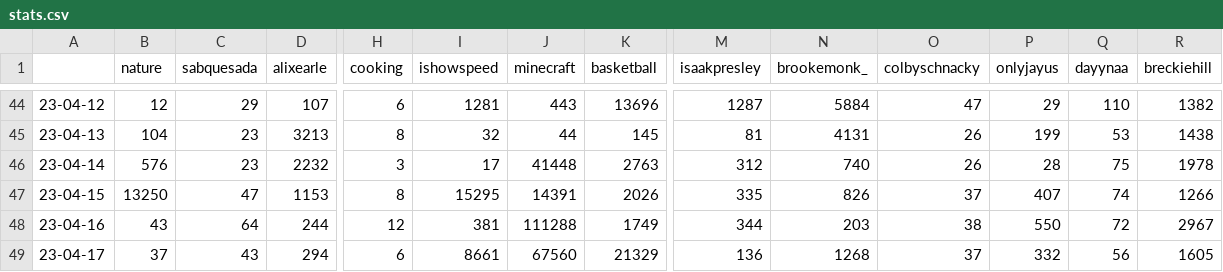
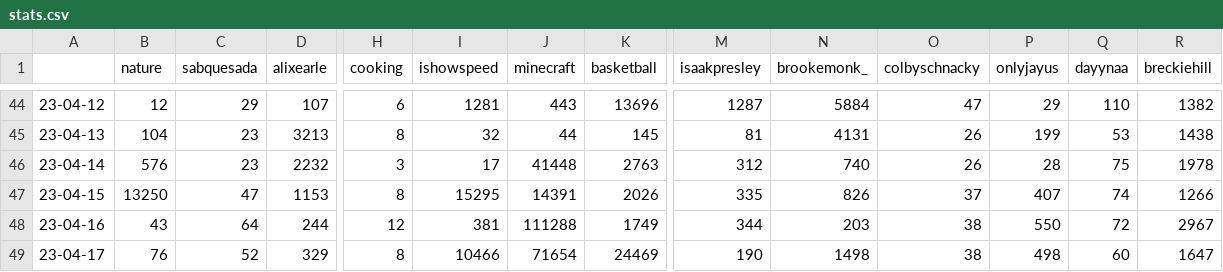
Before and after one commit to sammiphone6/Content_Arbitrage, a CSV file: account_posting/data/stats.csv, drawn as a sheet; only a part is shown, gaps mark what is left out; the diff covers the shown part only; the diff names each change by its address in the sheet, - before the commit and + after, or states it on an @@ line.

```diff
--- a/account_posting/data/stats.csv
+++ b/account_posting/data/stats.csv
-B49 (nature): 37
+B49 (nature): 76
-C49 (sabquesada): 43
+C49 (sabquesada): 52
-D49 (alixearle): 294
+D49 (alixearle): 329
-H49 (cooking): 6
+H49 (cooking): 8
-I49 (ishowspeed): 8661
+I49 (ishowspeed): 10466
-J49 (minecraft): 67560
+J49 (minecraft): 71654
-K49 (basketball): 21329
+K49 (basketball): 24469
-M49 (isaakpresley): 136
+M49 (isaakpresley): 190
-N49 (brookemonk_): 1268
+N49 (brookemonk_): 1498
-O49 (colbyschnacky): 37
+O49 (colbyschnacky): 38
-P49 (onlyjayus): 332
+P49 (onlyjayus): 498
-Q49 (dayynaa): 56
+Q49 (dayynaa): 60
-R49 (breckiehill): 1605
+R49 (breckiehill): 1647
```
Also changed, not shown: 24 edited cells elsewhere in this file, account_posting/data/insights.csv, 2 other files.
